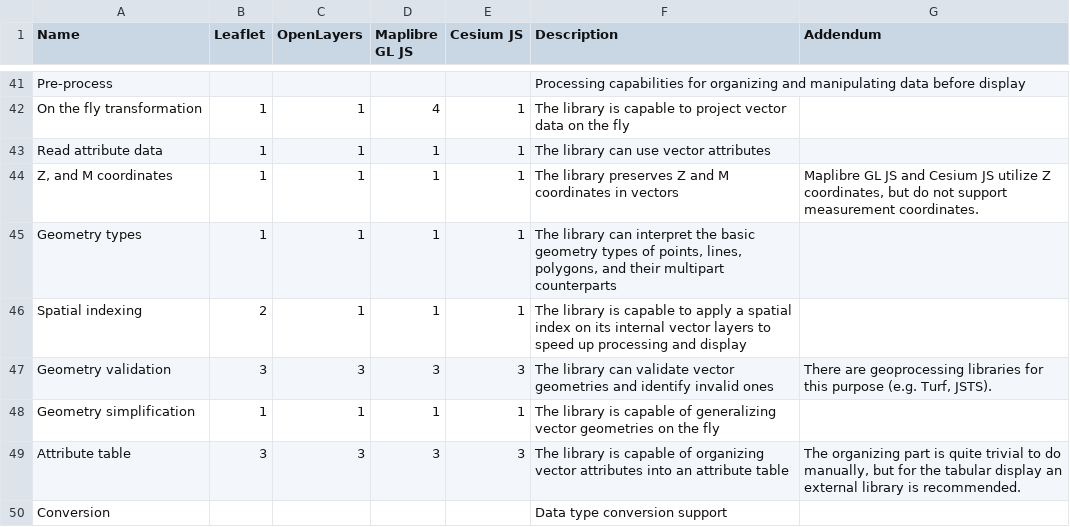
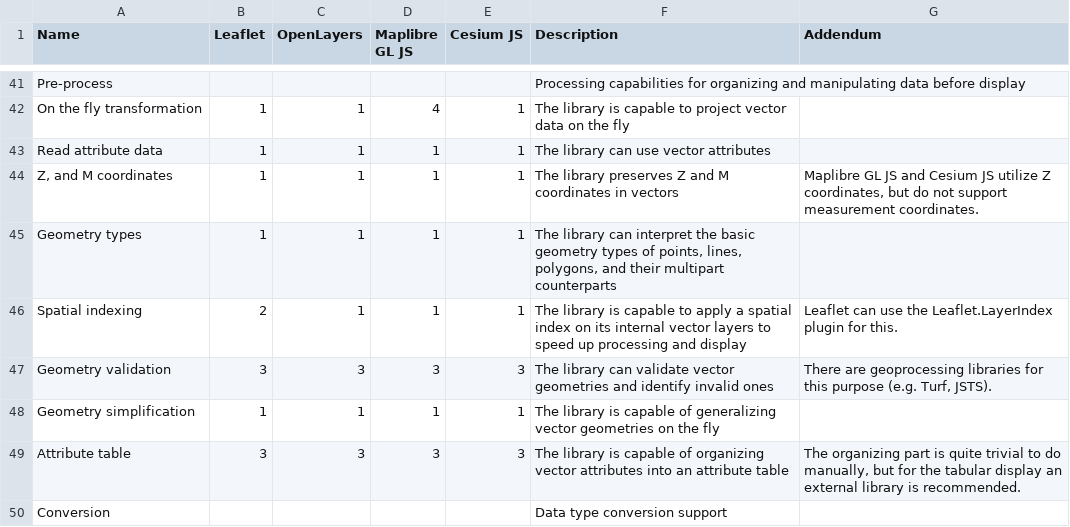
Before and after one commit to GaborFarkas/gaborfarkas.github.io, a CSV file: src/assets/web-mapping/support-matrix.csv, drawn as a sheet; only a part is shown, gaps mark what is left out; the diff covers the shown part only.

Commit message:
Add example, clarify support table

```diff
--- a/src/assets/web-mapping/support-matrix.csv
+++ b/src/assets/web-mapping/support-matrix.csv
@@ -45,3 +45,3 @@ Read attribute data,1,1,1,1,The library can use vector attributes,
 Geometry types,1,1,1,1,"The library can interpret the basic geometry types of points, lines, polygons, and their multipart counterparts",
-Spatial indexing,2,1,1,1,The library is capable to apply a spatial index on its internal vector layers to speed up processing and display,
+Spatial indexing,2,1,1,1,The library is capable to apply a spatial index on its internal vector layers to speed up processing and display,Leaflet can use the Leaflet.LayerIndex plugin for this.
 Geometry validation,3,3,3,3,The library can validate vector geometries and identify invalid ones,"There are geoprocessing libraries for this purpose (e.g. Turf, JSTS)."
```
Also changed, not shown: 18 edited cells elsewhere in this file, 1 other file.
